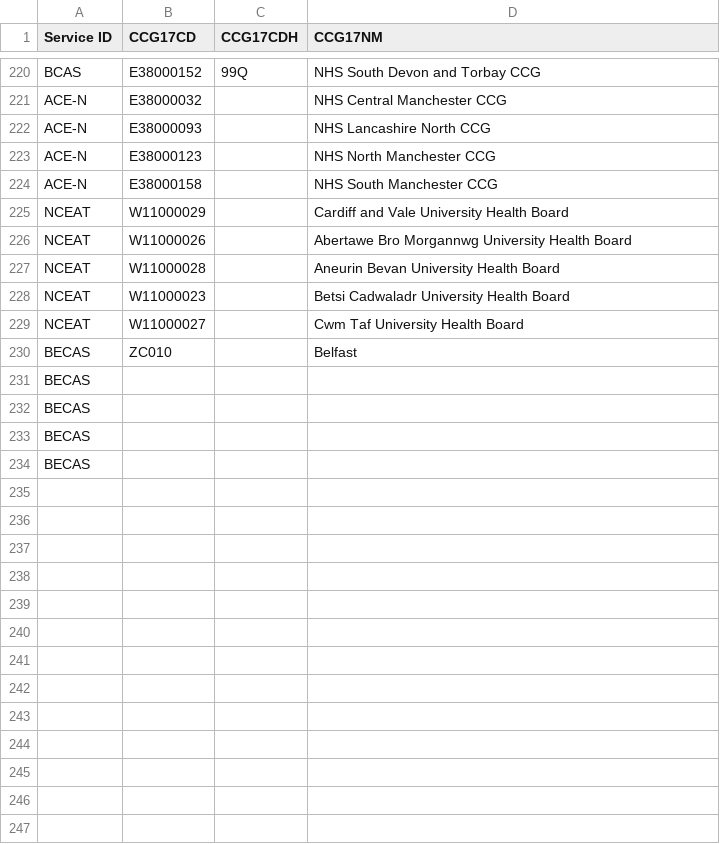
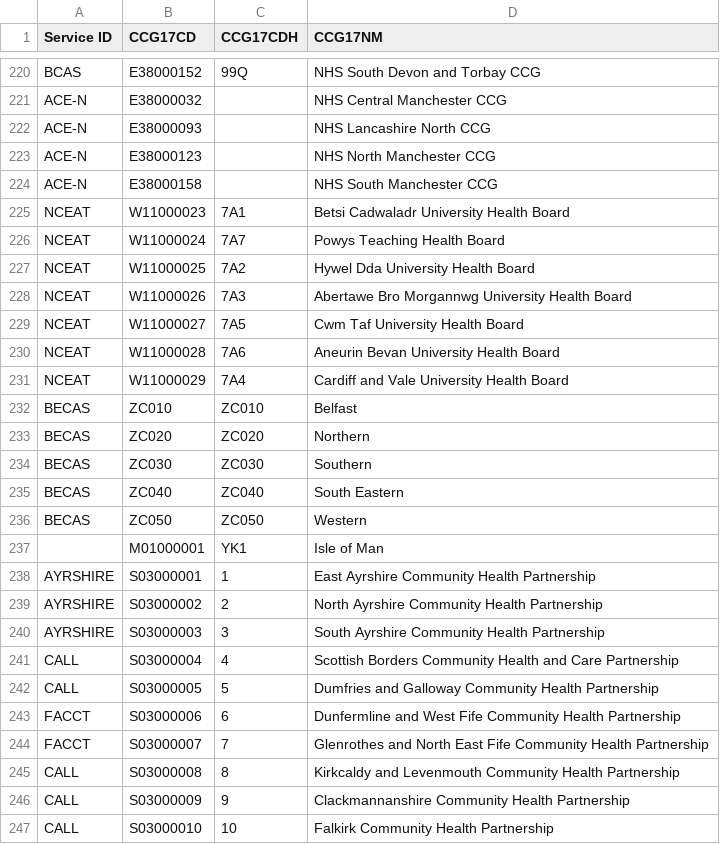
Before and after one commit to AceCentre/ccg-lookup-core, a CSV file: html/data/service-aac-ccg.csv, drawn as a sheet; only a part is shown, gaps mark what is left out; the diff covers the shown part only.

```diff
--- a/html/data/service-aac-ccg.csv
+++ b/html/data/service-aac-ccg.csv
@@ -224,11 +224,24 @@ ACE-N,E38000123,,NHS North Manchester CCG
 ACE-N,E38000158,,NHS South Manchester CCG
-NCEAT,W11000029,,Cardiff and Vale University Health Board
-NCEAT,W11000026,,Abertawe Bro Morgannwg University Health Board
-NCEAT,W11000028,,Aneurin Bevan University Health Board
-NCEAT,W11000023,,Betsi Cadwaladr University Health Board
-NCEAT,W11000027,,Cwm Taf University Health Board
-BECAS,ZC010,,Belfast
-BECAS,,,
-BECAS,,,
-BECAS,,,
-BECAS,,,
+NCEAT,W11000023,7A1,Betsi Cadwaladr University Health Board
+NCEAT,W11000024,7A7,Powys Teaching Health Board
+NCEAT,W11000025,7A2,Hywel Dda University Health Board
+NCEAT,W11000026,7A3,Abertawe Bro Morgannwg University Health Board
+NCEAT,W11000027,7A5,Cwm Taf University Health Board
+NCEAT,W11000028,7A6,Aneurin Bevan University Health Board
+NCEAT,W11000029,7A4,Cardiff and Vale University Health Board
+BECAS,ZC010,ZC010,Belfast
+BECAS,ZC020,ZC020,Northern
+BECAS,ZC030,ZC030,Southern
+BECAS,ZC040,ZC040,South Eastern
+BECAS,ZC050,ZC050,Western
+,M01000001,YK1,Isle of Man
+AYRSHIRE,S03000001,1,East Ayrshire Community Health Partnership
+AYRSHIRE,S03000002,2,North Ayrshire Community Health Partnership
+AYRSHIRE,S03000003,3,South Ayrshire Community Health Partnership
+CALL,S03000004,4,Scottish Borders Community Health and Care Partnership
+CALL,S03000005,5,Dumfries and Galloway Community Health Partnership
+FACCT,S03000006,6,Dunfermline and West Fife Community Health Partnership
+FACCT,S03000007,7,Glenrothes and North East Fife Community Health Partnership
+CALL,S03000008,8,Kirkcaldy and Levenmouth Community Health Partnership
+CALL,S03000009,9,Clackmannanshire Community Health Partnership
+CALL,S03000010,10,Falkirk Community Health Partnership
```
Also changed, not shown: 27 added rows elsewhere in this file.
